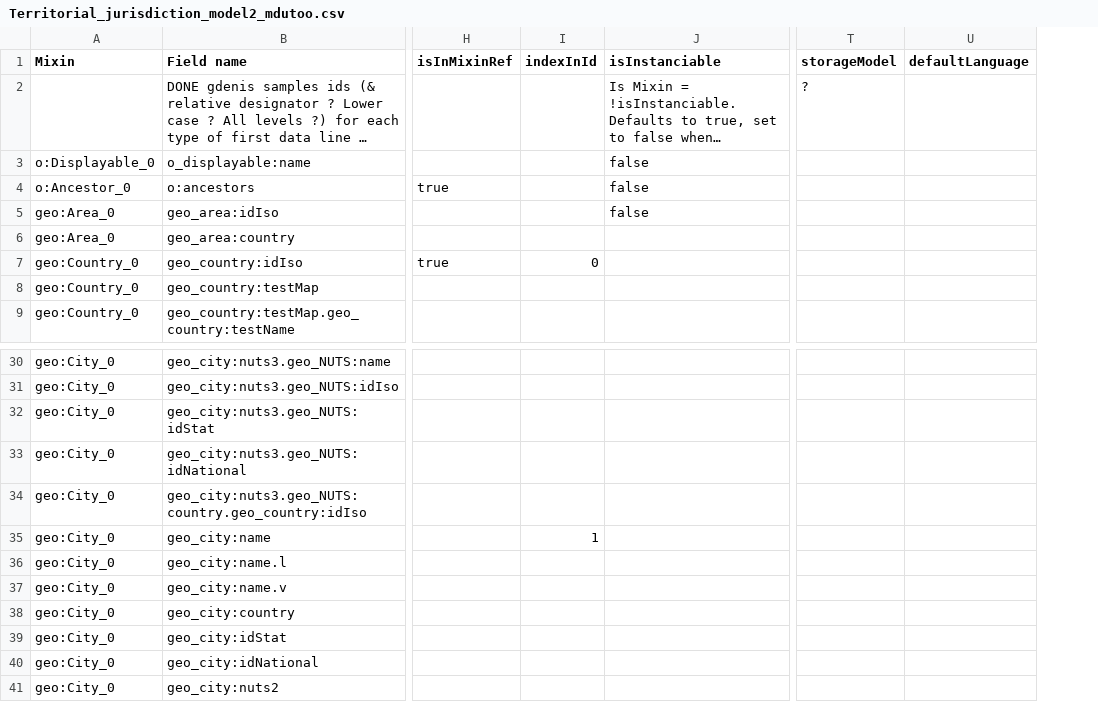
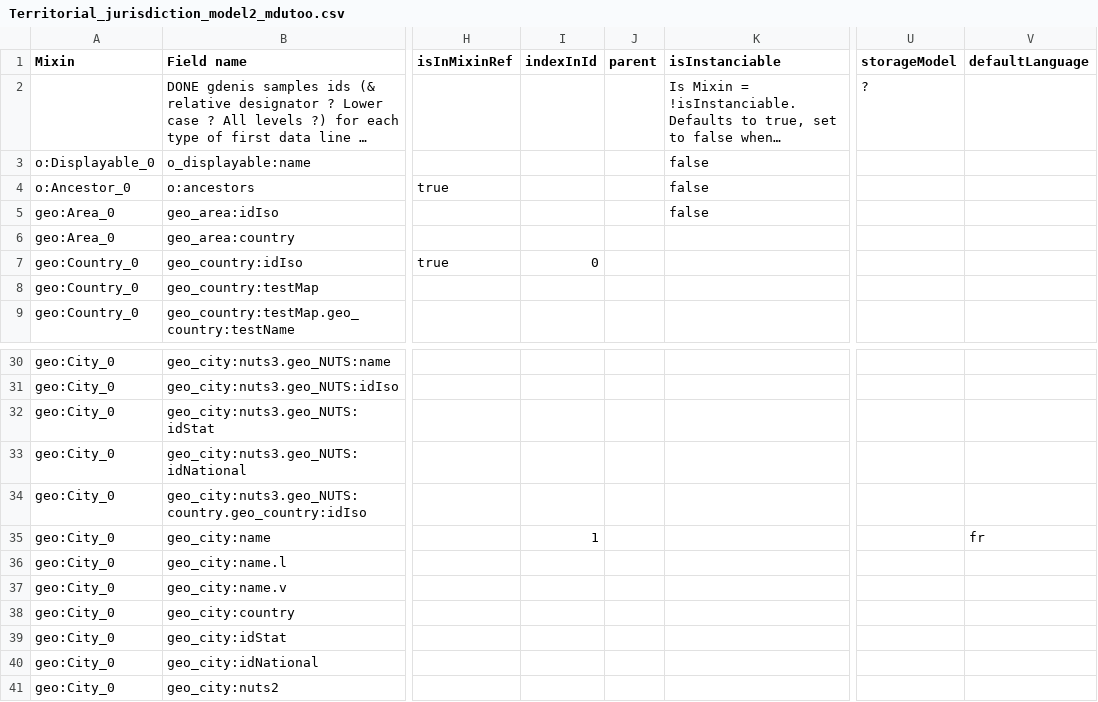
Before and after one commit to ozwillo/ozwillo-datacore, a CSV file: oasis-datacore-web/src/main/webapp/dc-ui/import/samples/geohier/v10/Territorial_jurisdiction_model2_mdutoo.csv, drawn as a sheet; only a part is shown, gaps mark what is left out; long unchanged cells end in …; addresses are those after the commit; the diff names each change by its address in the sheet, - before the commit and + after, or states it on an @@ line.

Commit message:
import : i18n in id (defaultLanguage), only keep last loop errors & warnings

```diff
--- a/oasis-datacore-web/src/main/webapp/dc-ui/import/samples/geohier/v10/Territorial_jurisdiction_model2_mdutoo.csv
+++ b/oasis-datacore-web/src/main/webapp/dc-ui/import/samples/geohier/v10/Territorial_jurisdiction_model2_mdutoo.csv
+column J (parent), empty
-V35 (defaultLanguage): (empty)
+V35 (defaultLanguage): fr
```
Also changed, not shown: 2 other files.
